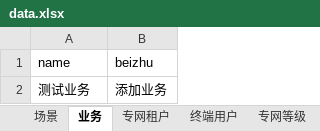
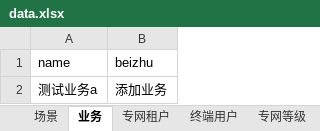
Before and after one commit to manito-666/Unittest_UItest, an Excel workbook: util/data.xlsx, sheet 业务, drawn as a sheet; values as stored, in another font and other column widths than the file's, no borders; the diff names each change by its address in the sheet, - before the commit and + after, or states it on an @@ line.

```diff
--- a/util/data.xlsx (sheet 业务)
+++ b/util/data.xlsx (sheet 业务)
-A2 (name): 测试业务
+A2 (name): 测试业务a
```
Also changed, not shown: sheet 专网租户, sheet 专网等级, sheet 系统用户, sheet 切片模版, sheet 终端用户, sheet 场景.
